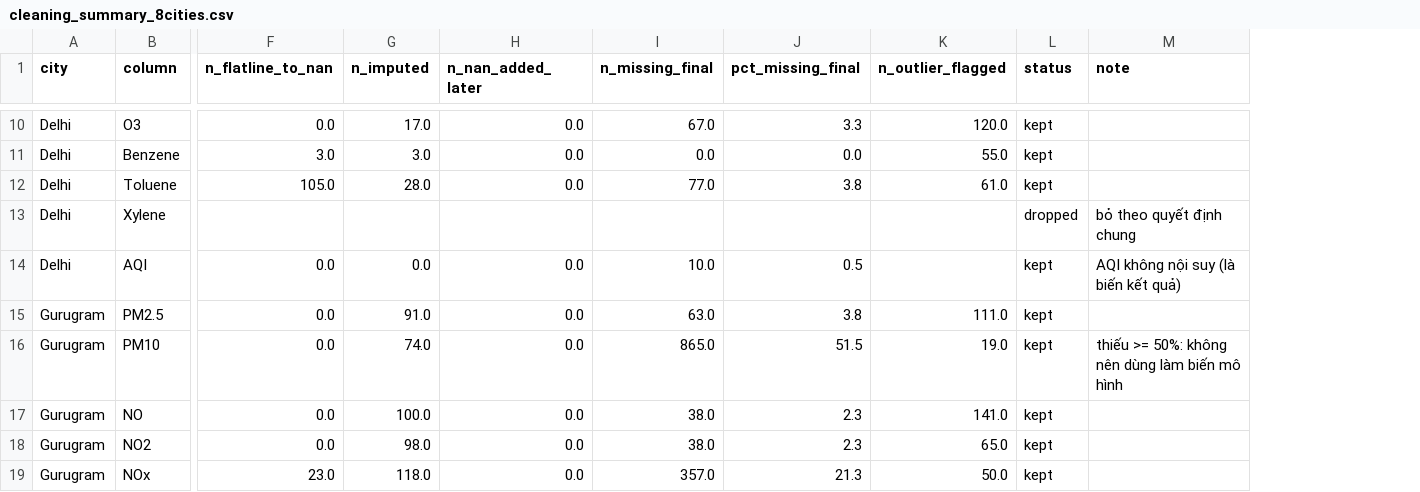
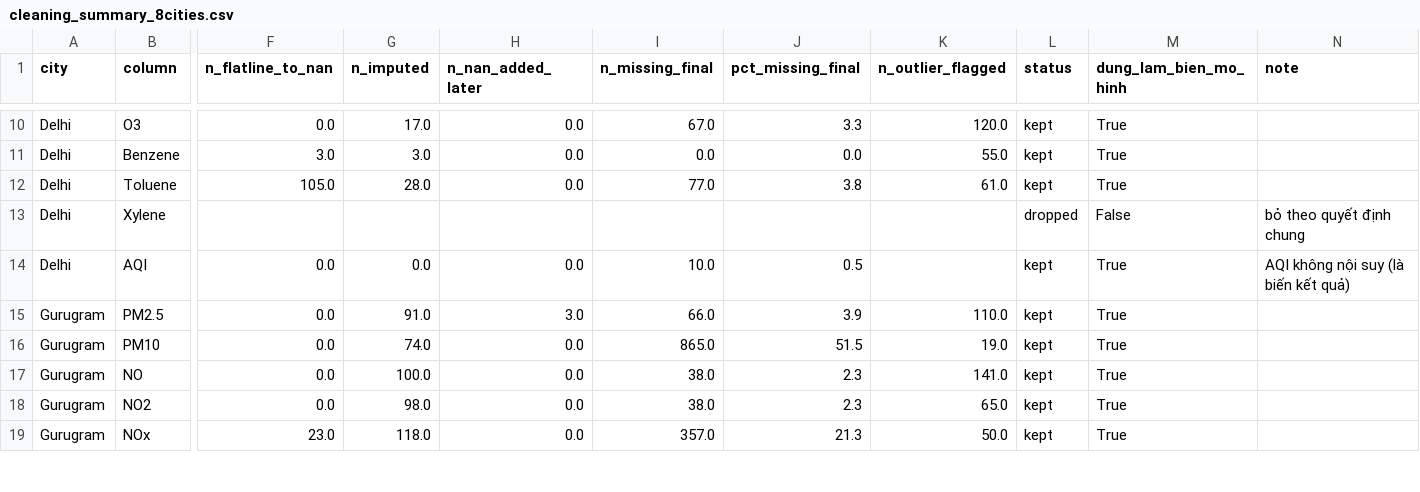
Before and after one commit to MTuan1510/Air-Project, a CSV file: reports/cleaning_summary_8cities.csv, drawn as a sheet; only a part is shown, gaps mark what is left out; addresses are those after the commit; the diff covers the shown part only; the diff names each change by its address in the sheet, - before the commit and + after, or states it on an @@ line.

```diff
--- a/reports/cleaning_summary_8cities.csv
+++ b/reports/cleaning_summary_8cities.csv
+column M (dung_lam_bien_mo_hinh), rows 10-19: True | True | True | False | True | True | True | True | True | True
-H15 (n_nan_added_later): 0.0
+H15 (n_nan_added_later): 3.0
-I15 (n_missing_final): 63.0
+I15 (n_missing_final): 66.0
-J15 (pct_missing_final): 3.8
+J15 (pct_missing_final): 3.9
-K15 (n_outlier_flagged): 111.0
+K15 (n_outlier_flagged): 110.0
-N16 (note): thiếu >= 50%: không nên dùng làm biến mô hình
+N16 (note): (empty)
```
Also changed, not shown: 35 edited cells elsewhere in this file, data/processed/jaipur_clean.csv, 13 other files.
